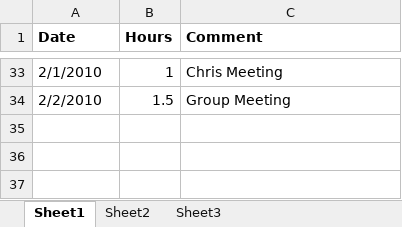
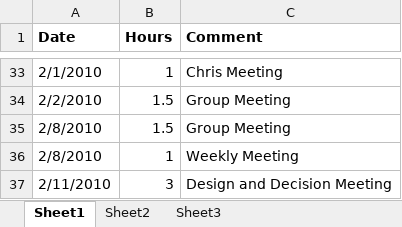
Before and after one commit to minadanesh/apsc496, an Excel workbook: status reports/davy.xlsx, sheet Sheet1, drawn as a sheet; only a part is shown, gaps mark what is left out; values as stored, in another font and other column widths than the file's, no borders; the diff names each change by its address in the sheet, - before the commit and + after, or states it on an @@ line.

```diff
--- a/status reports/davy.xlsx (sheet Sheet1)
+++ b/status reports/davy.xlsx (sheet Sheet1)
+row 35: 2/8/2010 | 1.5 | Group Meeting
+row 36: 2/8/2010 | 1 | Weekly Meeting
+row 37: 2/11/2010 | 3 | Design and Decision Meeting
```
Also changed, not shown: status reports/david.xlsx, status reports/ibrahim.xlsx, 1 other file.
